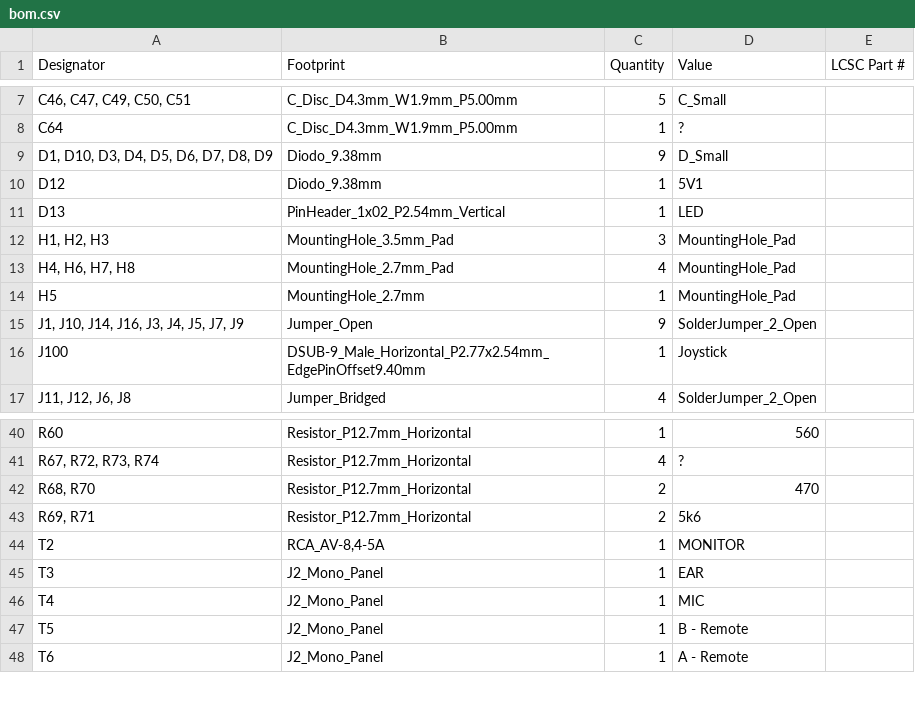
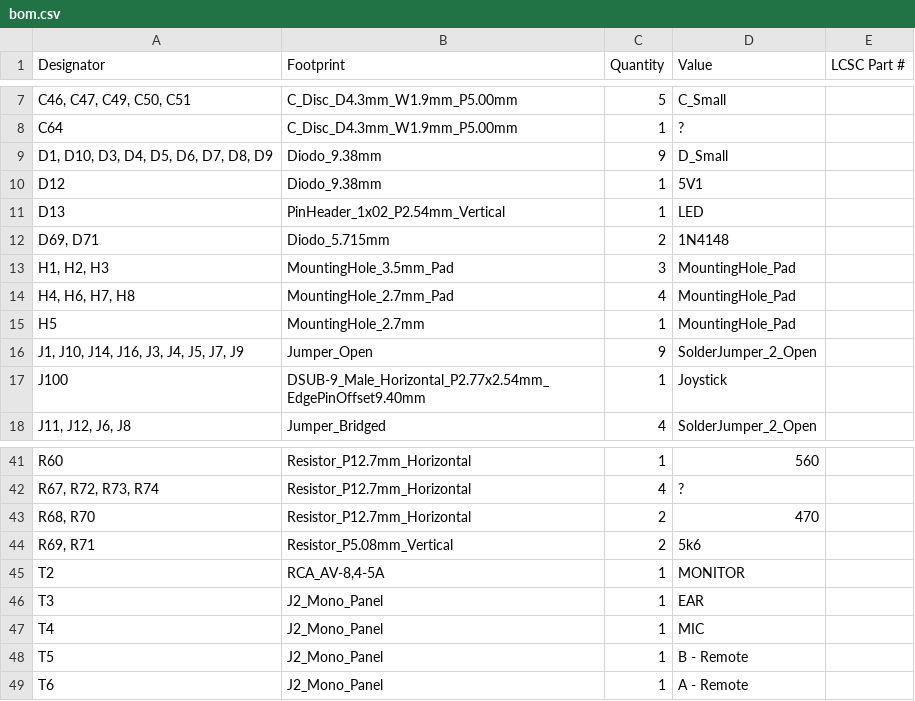
Before and after one commit to clemarfolly/Microdigital-TK2000, a CSV file: EsquemaKiCad/TK2000/production/bom.csv, drawn as a sheet; only a part is shown, gaps mark what is left out.

Commit message:
Revisao 2: diodos em serie com R69/R71
Na placa original cada resistor de 5k6 (R69/R71) tem um diodo soldado
em serie. O footprint dos resistores passou para
Resistor_P5.08mm_Vertical e o lugar dos diodos foi incluido na PCB,
com a orientacao dos diodos corrigida.

- novo simbolo TK2000:D_Small e novo footprint TK2000:Diodo_5.715mm
- D69 e D71 (1N4148) adicionados em serie com R69 e R71
- arquivos de fabricacao da rev 2 (gerbers e BOM interativa)
- README da pasta Fabricacao

```diff
--- a/EsquemaKiCad/TK2000/production/bom.csv
+++ b/EsquemaKiCad/TK2000/production/bom.csv
@@ -11,2 +11,3 @@ D12,Diodo_9.38mm,1,5V1,
 D13,PinHeader_1x02_P2.54mm_Vertical,1,LED,
+"D69, D71",Diodo_5.715mm,2,1N4148,
 "H1, H2, H3",MountingHole_3.5mm_Pad,3,MountingHole_Pad,
@@ -42,3 +43,3 @@ R60,Resistor_P12.7mm_Horizontal,1,560,
 "R68, R70",Resistor_P12.7mm_Horizontal,2,470,
-"R69, R71",Resistor_P12.7mm_Horizontal,2,5k6,
+"R69, R71",Resistor_P5.08mm_Vertical,2,5k6,
 T2,"RCA_AV-8,4-5A",1,MONITOR,
```
Also changed, not shown: EsquemaKiCad/TK2000/production/designators.csv, EsquemaKiCad/TK2000/production/positions.csv, 14 other files.
